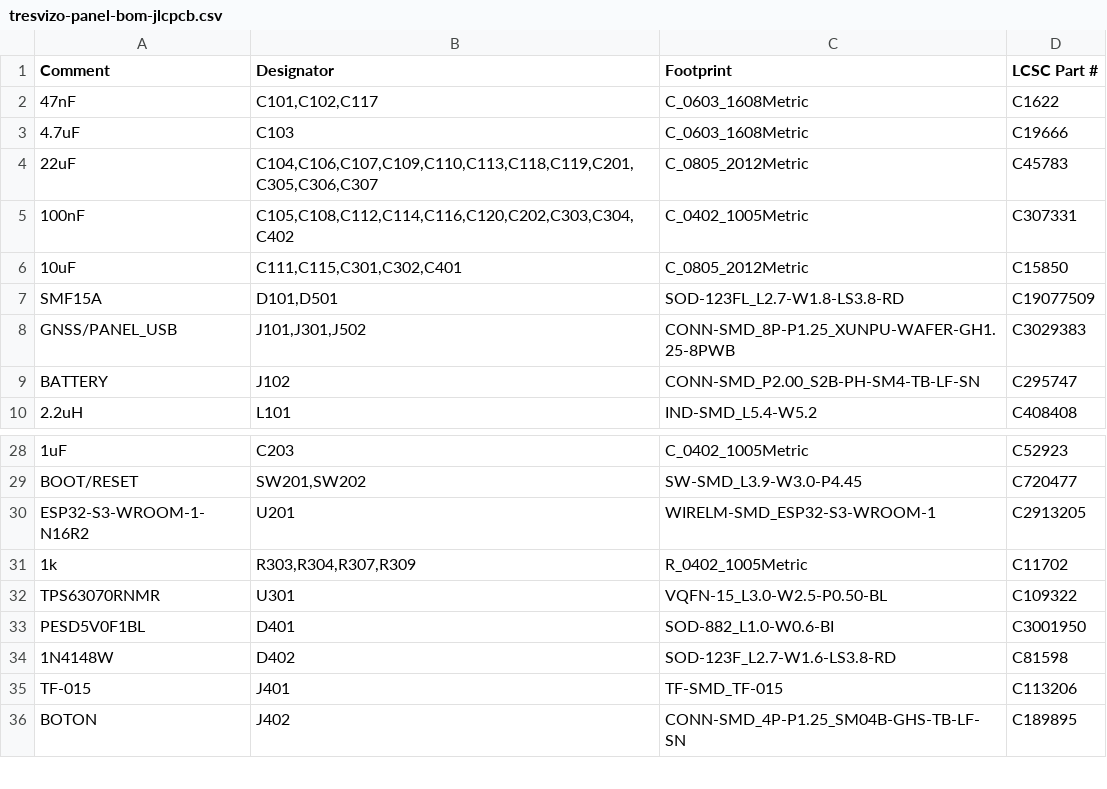
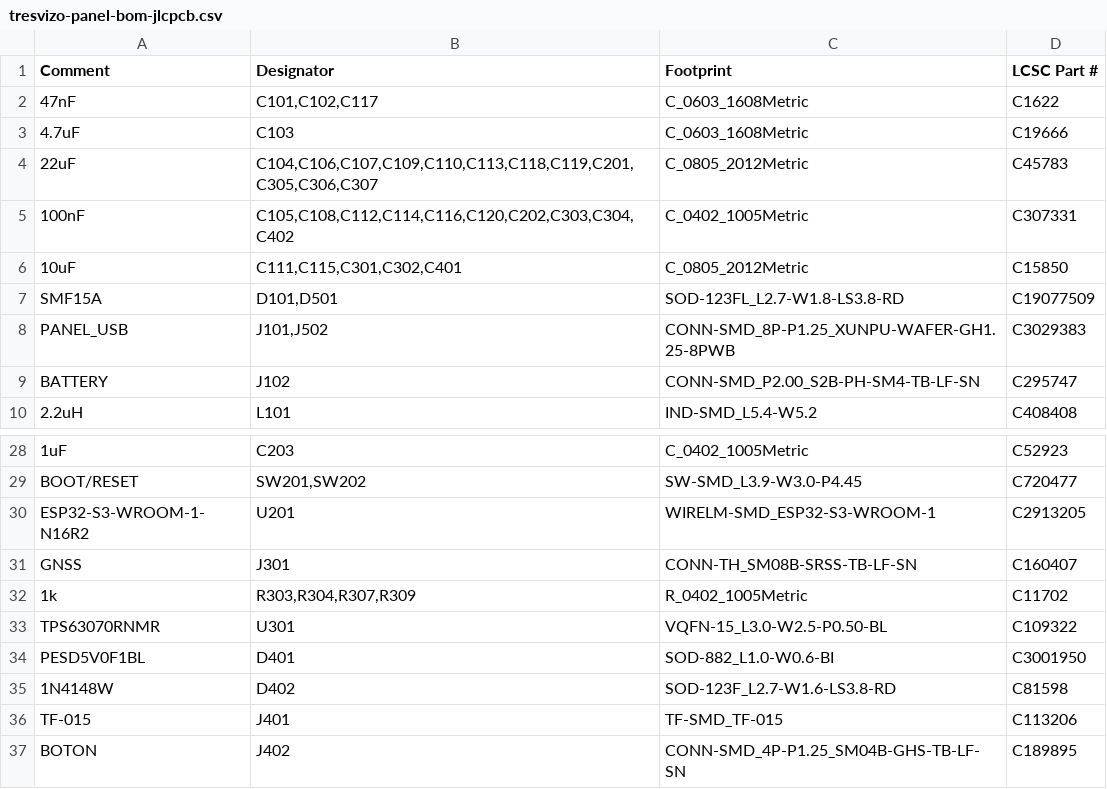
Before and after one commit to cadaritre/TresVizoRTK, a CSV file: hardware/main-board/fab/tresvizo-panel-bom-jlcpcb.csv, drawn as a sheet; only a part is shown, gaps mark what is left out.

```diff
--- a/hardware/main-board/fab/tresvizo-panel-bom-jlcpcb.csv
+++ b/hardware/main-board/fab/tresvizo-panel-bom-jlcpcb.csv
@@ -7,3 +7,3 @@ Comment,Designator,Footprint,LCSC Part #
 SMF15A,"D101,D501",SOD-123FL_L2.7-W1.8-LS3.8-RD,C19077509
-GNSS/PANEL_USB,"J101,J301,J502",CONN-SMD_8P-P1.25_XUNPU-WAFER-GH1.25-8PWB,C3029383
+PANEL_USB,"J101,J502",CONN-SMD_8P-P1.25_XUNPU-WAFER-GH1.25-8PWB,C3029383
 BATTERY,J102,CONN-SMD_P2.00_S2B-PH-SM4-TB-LF-SN,C295747
@@ -30,2 +30,3 @@ BOOT/RESET,"SW201,SW202",SW-SMD_L3.9-W3.0-P4.45,C720477
 ESP32-S3-WROOM-1-N16R2,U201,WIRELM-SMD_ESP32-S3-WROOM-1,C2913205
+GNSS,J301,CONN-TH_SM08B-SRSS-TB-LF-SN,C160407
 1k,"R303,R304,R307,R309",R_0402_1005Metric,C11702
```
Also changed, not shown: hardware/main-board/fab/tresvizo-main-bom-jlcpcb.csv, hardware/main-board/fab/tresvizo-main-cpl-jlcpcb.csv, 52 other files.
